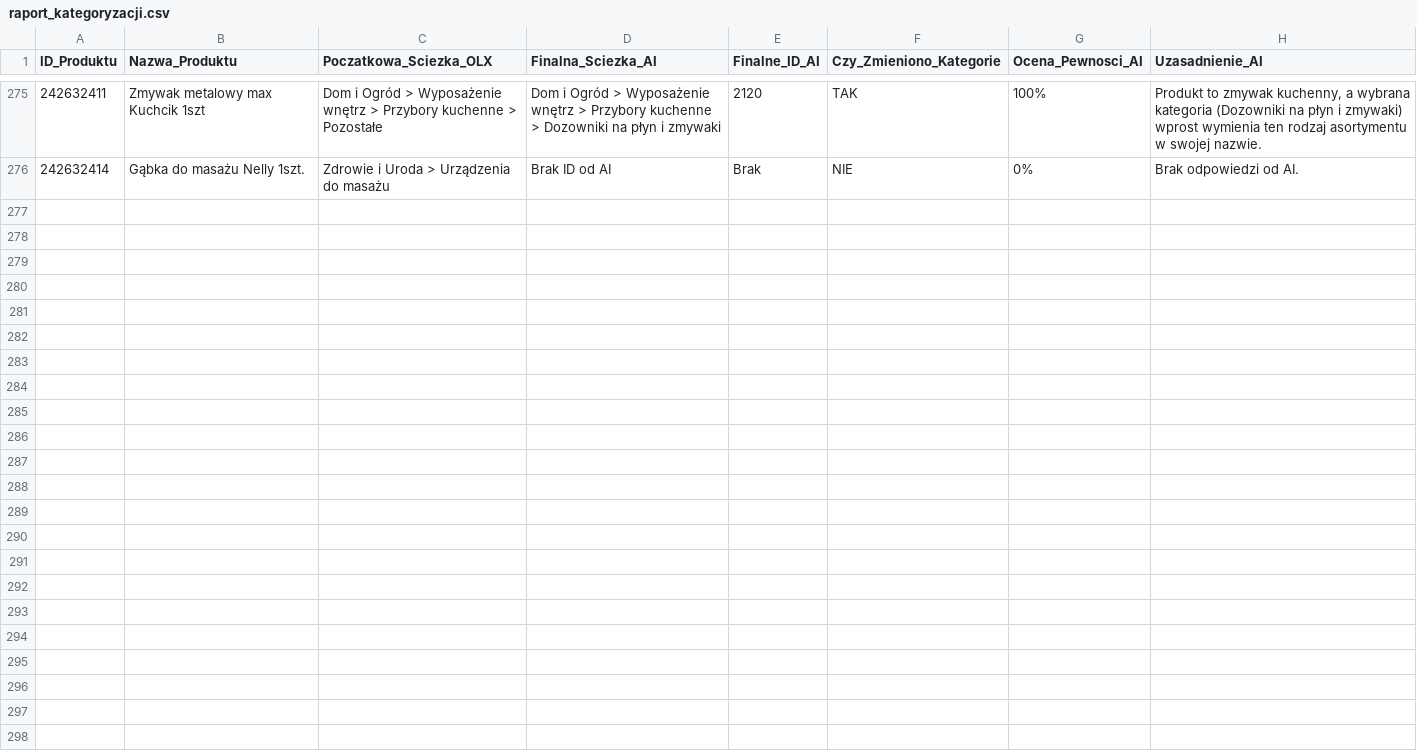
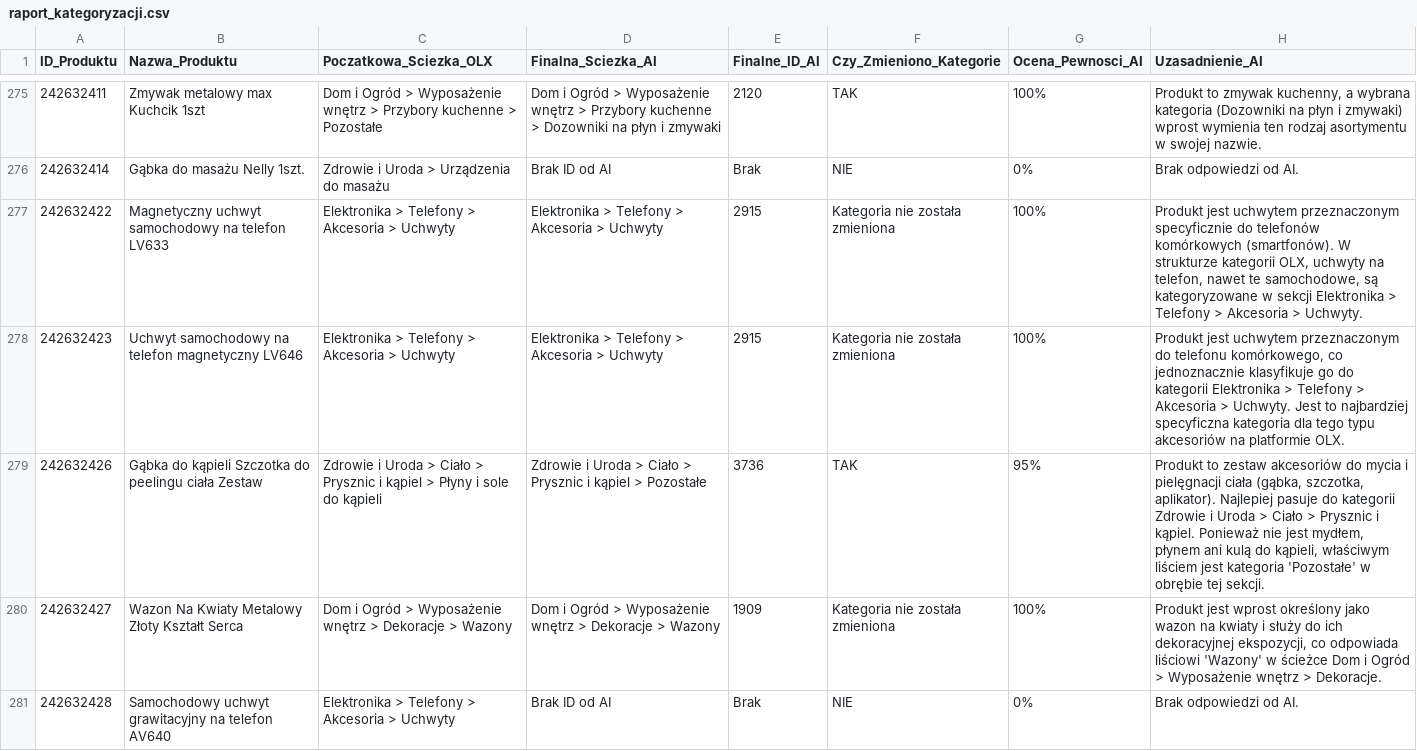
Before and after one commit to amikamik/olx-kategoryzator, a CSV file: output/raport_kategoryzacji.csv, drawn as a sheet; only a part is shown, gaps mark what is left out; the diff covers the shown part only.

```diff
--- a/output/raport_kategoryzacji.csv
+++ b/output/raport_kategoryzacji.csv
@@ -276 +276,6 @@
 242632414;Gąbka do masażu Nelly 1szt.;Zdrowie i Uroda > Urządzenia do masażu;Brak ID od AI;Brak;NIE;0%;Brak odpowiedzi od AI.
+242632422;Magnetyczny uchwyt samochodowy na telefon LV633;Elektronika > Telefony > Akcesoria > Uchwyty;Elektronika > Telefony > Akcesoria > Uchwyty;2915;Kategoria nie została zmieniona;100%;Produkt jest uchwytem przeznaczonym specyficznie do telefonów komórkowych (smartfonów). W strukturze kategorii OLX, uchwyty na telefon, nawet te samochodowe, są kategoryzowane w sekcji Elektronika > Telefony > Akcesoria > Uchwyty.
+242632423;Uchwyt samochodowy na telefon magnetyczny LV646;Elektronika > Telefony > Akcesoria > Uchwyty;Elektronika > Telefony > Akcesoria > Uchwyty;2915;Kategoria nie została zmieniona;100%;Produkt jest uchwytem przeznaczonym do telefonu komórkowego, co jednoznacznie klasyfikuje go do kategorii Elektronika > Telefony > Akcesoria > Uchwyty. Jest to najbardziej specyficzna kategoria dla tego typu akcesoriów na platformie OLX.
+242632426;Gąbka do kąpieli Szczotka do peelingu ciała Zestaw;Zdrowie i Uroda > Ciało > Prysznic i kąpiel > Płyny i sole do kąpieli;Zdrowie i Uroda > Ciało > Prysznic i kąpiel > Pozostałe;3736;TAK;95%;Produkt to zestaw akcesoriów do mycia i pielęgnacji ciała (gąbka, szczotka, aplikator). Najlepiej pasuje do kategorii Zdrowie i Uroda > Ciało > Prysznic i kąpiel. Ponieważ nie jest mydłem, płynem ani kulą do kąpieli, właściwym liściem jest kategoria 'Pozostałe' w obrębie tej sekcji.
+242632427;Wazon Na Kwiaty Metalowy Złoty Kształt Serca;Dom i Ogród > Wyposażenie wnętrz > Dekoracje > Wazony;Dom i Ogród > Wyposażenie wnętrz > Dekoracje > Wazony;1909;Kategoria nie została zmieniona;100%;Produkt jest wprost określony jako wazon na kwiaty i służy do ich dekoracyjnej ekspozycji, co odpowiada liściowi 'Wazony' w ścieżce Dom i Ogród > Wyposażenie wnętrz > Dekoracje.
+242632428;Samochodowy uchwyt grawitacyjny na telefon AV640;Elektronika > Telefony > Akcesoria > Uchwyty;Brak ID od AI;Brak;NIE;0%;Brak odpowiedzi od AI.
```
Also changed, not shown: 5 added rows elsewhere in this file, 6 other files.
